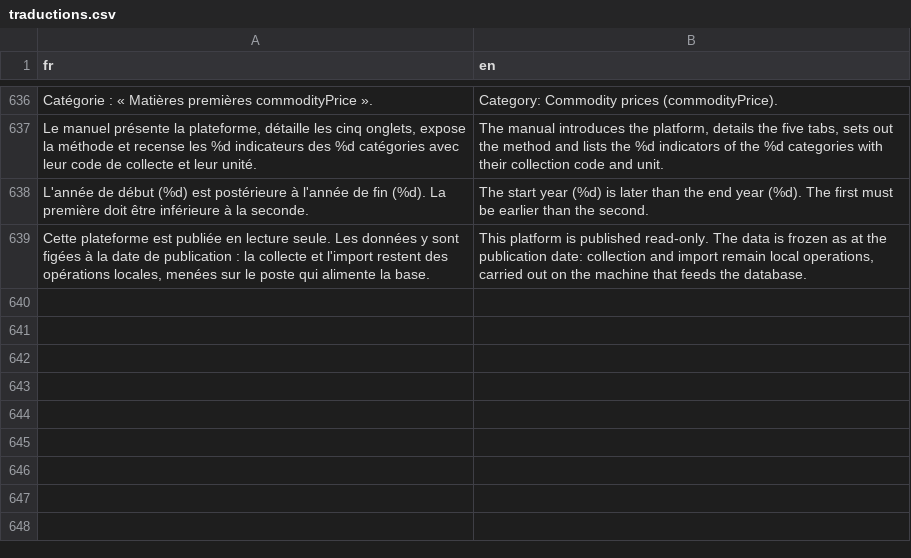
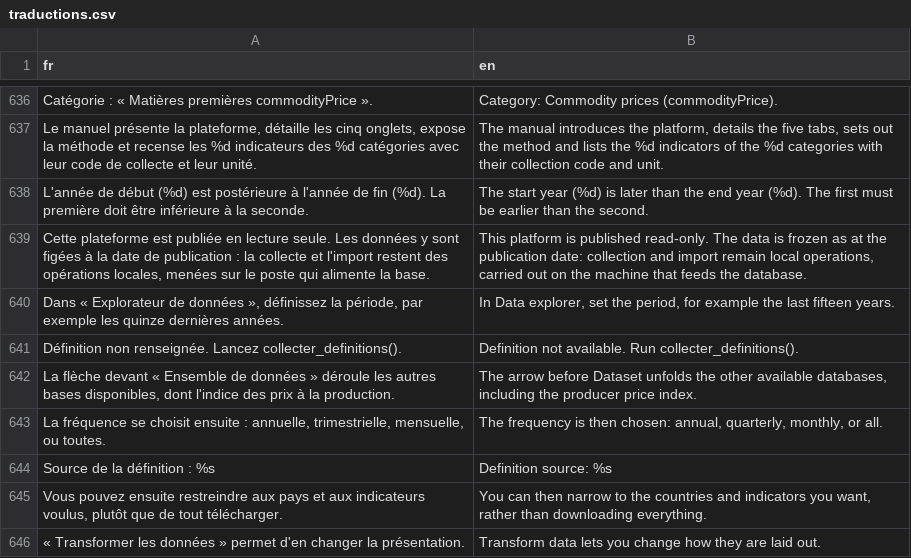
Before and after one commit to Toukamsandra/OPEScPlus, a CSV file: inst/extdata/traductions.csv, drawn as a sheet; only a part is shown, gaps mark what is left out; the diff names each change by its address in the sheet, - before the commit and + after, or states it on an @@ line.

Commit message:
Definitions des indicateurs

```diff
--- a/inst/extdata/traductions.csv
+++ b/inst/extdata/traductions.csv
+row 640: Dans « Explorateur de données », définissez la période, par exemple les quinze dernières années. | In Data explorer, set the period, for example the last fifteen years.
+row 641: Définition non renseignée. Lancez collecter_definitions(). | Definition not available. Run collecter_definitions().
+row 642: La flèche devant « Ensemble de données » déroule les autres bases disponibles, dont l'indice des prix à la production. | The arrow before Dataset unfolds the other available databases, including the producer price index.
+row 643: La fréquence se choisit ensuite : annuelle, trimestrielle, mensuelle, ou toutes. | The frequency is then chosen: annual, quarterly, monthly, or all.
+row 644: Source de la définition : %s | Definition source: %s
+row 645: Vous pouvez ensuite restreindre aux pays et aux indicateurs voulus, plutôt que de tout télécharger. | You can then narrow to the countries and indicators you want, rather than downloading everything.
+row 646: « Transformer les données » permet d'en changer la présentation. | Transform data lets you change how they are laid out.
```
Also changed, not shown: 12 other files.
